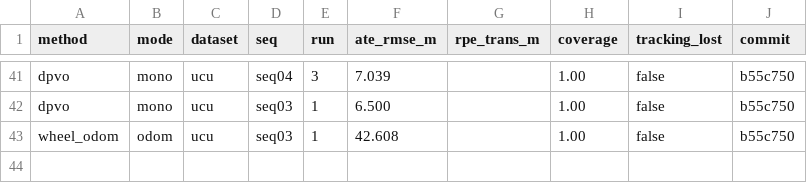
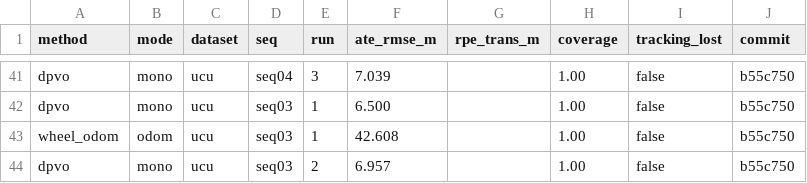
Before and after one commit to oToTak/slam-project-methods, a CSV file: results/summary_StarDestroyer.csv, drawn as a sheet; only a part is shown, gaps mark what is left out; the diff names each change by its address in the sheet, - before the commit and + after, or states it on an @@ line.

```diff
--- a/results/summary_StarDestroyer.csv
+++ b/results/summary_StarDestroyer.csv
+row 44: dpvo | mono | ucu | seq03 | 2 | 6.957 |  | 1.00 | false | b55c750
```
Also changed, not shown: results/summary_extra_StarDestroyer.csv, 7 other files.
